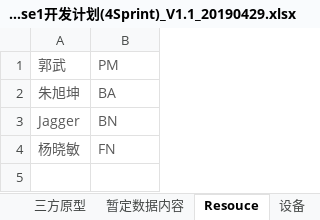
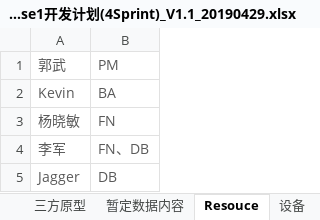
Before and after one commit to chinasofti-project/csii, an Excel workbook: doc/招聘工具Phase1开发计划(4Sprint)_V1.1_20190429.xlsx, sheet Resouce, drawn as a sheet; values as stored, in another font and other column widths than the file's, no borders; removed rows and columns are numbered as before the commit, all else as after; the diff names each change by its address in the sheet, - before the commit and + after, or states it on an @@ line.

```diff
--- a/doc/招聘工具Phase1开发计划(4Sprint)_V1.1_20190429.xlsx (sheet Resouce)
+++ b/doc/招聘工具Phase1开发计划(4Sprint)_V1.1_20190429.xlsx (sheet Resouce)
-A2: 朱旭坤
+A2: Kevin
-row 3: Jagger | BN
+row 4: 李军 | FN、DB
+row 5: Jagger | DB
```
Also changed, not shown: sheet 任务详细信息, sheet 项目概述, formulas that keep their value, charts or pictures, 6 other files.
